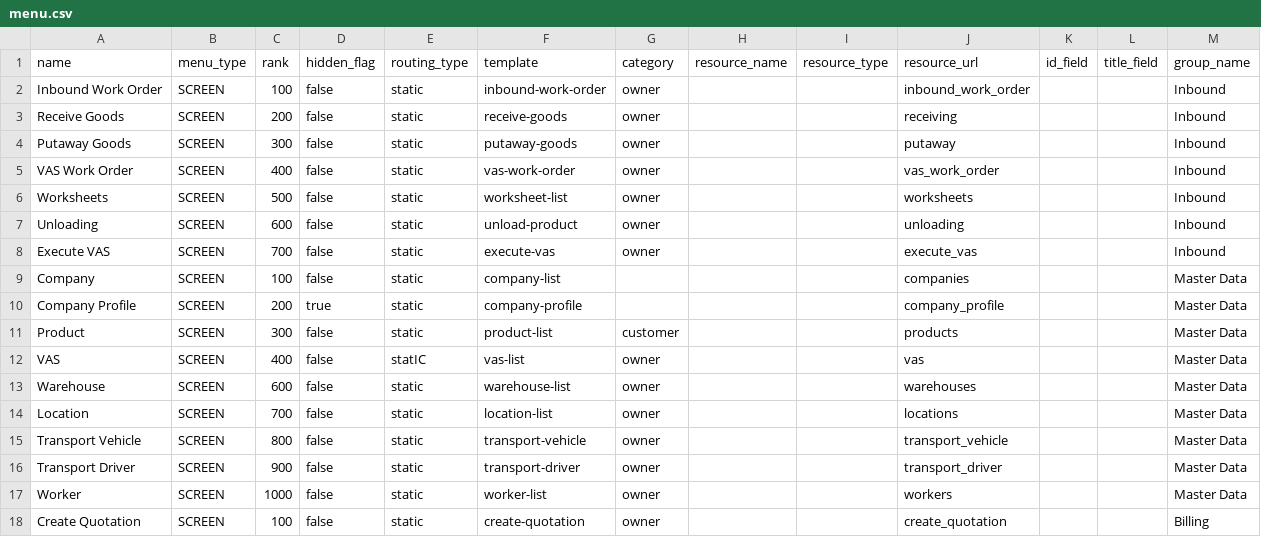
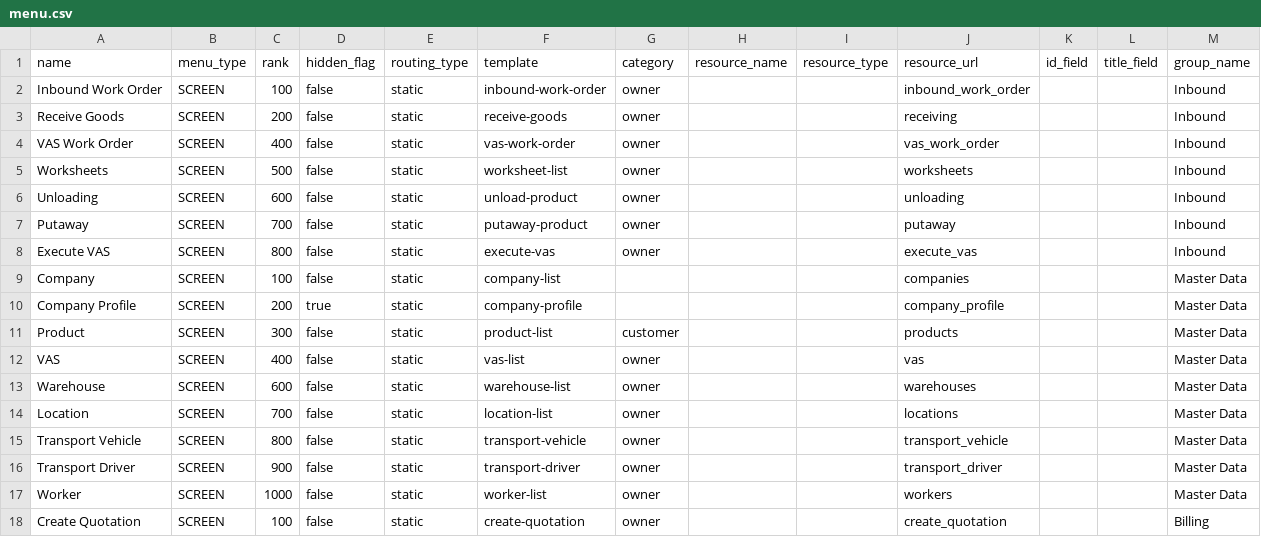
Before and after one commit to things-factory/opa-test, a CSV file: seeds/menu.csv, drawn as a sheet; only a part is shown.

Commit message:
Menu seed data updated

```diff
--- a/seeds/menu.csv
+++ b/seeds/menu.csv
@@ -3,3 +3,2 @@ Inbound Work Order,SCREEN,100,false,static,inbound-work-order,owner,,,inbound_wo
 Receive Goods,SCREEN,200,false,static,receive-goods,owner,,,receiving,,,Inbound
-Putaway Goods,SCREEN,300,false,static,putaway-goods,owner,,,putaway,,,Inbound
 VAS Work Order,SCREEN,400,false,static,vas-work-order,owner,,,vas_work_order,,,Inbound
@@ -7,3 +6,4 @@ Worksheets,SCREEN,500,false,static,worksheet-list,owner,,,worksheets,,,Inbound
 Unloading,SCREEN,600,false,static,unload-product,owner,,,unloading,,,Inbound
-Execute VAS,SCREEN,700,false,static,execute-vas,owner,,,execute_vas,,,Inbound
+Putaway,SCREEN,700,false,static,putaway-product,owner,,,putaway,,,Inbound
+Execute VAS,SCREEN,800,false,static,execute-vas,owner,,,execute_vas,,,Inbound
 Company,SCREEN,100,false,static,company-list,,,,companies,,,Master Data
@@ -11,3 +11,3 @@ Company Profile,SCREEN,200,true,static,company-profile,,,,company_profile,,,Mast
 Product,SCREEN,300,false,static,product-list,customer,,,products,,,Master Data
-VAS,SCREEN,400,false,statIC,vas-list,owner,,,vas,,,Master Data
+VAS,SCREEN,400,false,static,vas-list,owner,,,vas,,,Master Data
 Warehouse,SCREEN,600,false,static,warehouse-list,owner,,,warehouses,,,Master Data
```
